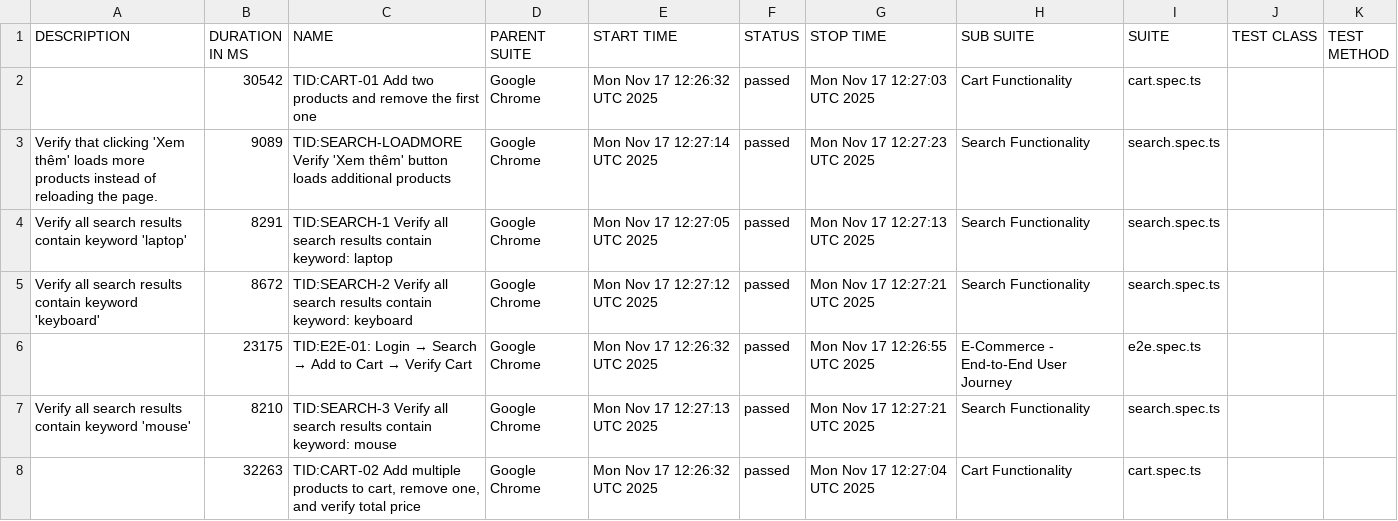
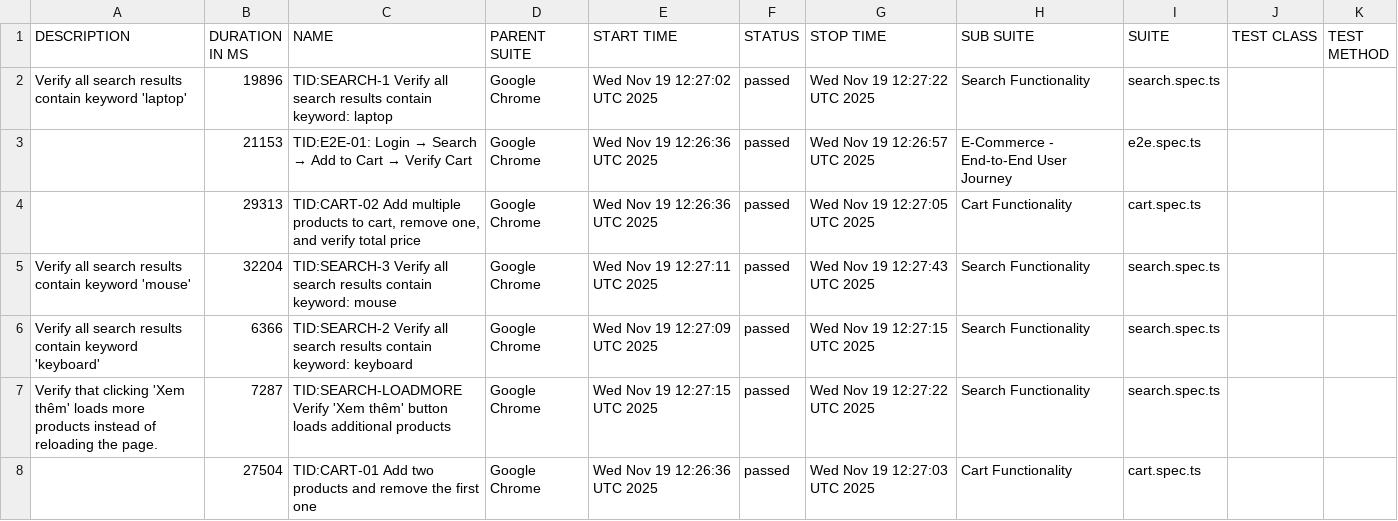
Before and after one commit to backquang127/tncstore-automation, a CSV file: data/suites.csv, drawn as a sheet.

```diff
--- a/data/suites.csv
+++ b/data/suites.csv
@@ -1,8 +1,8 @@
 "DESCRIPTION","DURATION IN MS","NAME","PARENT SUITE","START TIME","STATUS","STOP TIME","SUB SUITE","SUITE","TEST CLASS","TEST METHOD"
-"","30542","TID:CART-01 Add two products and remove the first one","Google Chrome","Mon Nov 17 12:26:32 UTC 2025","passed","Mon Nov 17 12:27:03 UTC 2025","Cart Functionality","cart.spec.ts","",""
-"Verify that clicking 'Xem thêm' loads more products instead of reloading the page.","9089","TID:SEARCH-LOADMORE Verify 'Xem thêm' button loads additional products","Google Chrome","Mon Nov 17 12:27:14 UTC 2025","passed","Mon Nov 17 12:27:23 UTC 2025","Search Functionality","search.spec.ts","",""
-"Verify all search results contain keyword 'laptop'","8291","TID:SEARCH-1 Verify all search results contain keyword: laptop","Google Chrome","Mon Nov 17 12:27:05 UTC 2025","passed","Mon Nov 17 12:27:13 UTC 2025","Search Functionality","search.spec.ts","",""
-"Verify all search results contain keyword 'keyboard'","8672","TID:SEARCH-2 Verify all search results contain keyword: keyboard","Google Chrome","Mon Nov 17 12:27:12 UTC 2025","passed","Mon Nov 17 12:27:21 UTC 2025","Search Functionality","search.spec.ts","",""
-"","23175","TID:E2E-01: Login → Search → Add to Cart → Verify Cart","Google Chrome","Mon Nov 17 12:26:32 UTC 2025","passed","Mon Nov 17 12:26:55 UTC 2025","E-Commerce - End-to-End User Journey","e2e.spec.ts","",""
-"Verify all search results contain keyword 'mouse'","8210","TID:SEARCH-3 Verify all search results contain keyword: mouse","Google Chrome","Mon Nov 17 12:27:13 UTC 2025","passed","Mon Nov 17 12:27:21 UTC 2025","Search Functionality","search.spec.ts","",""
-"","32263","TID:CART-02 Add multiple products to cart, remove one, and verify total price","Google Chrome","Mon Nov 17 12:26:32 UTC 2025","passed","Mon Nov 17 12:27:04 UTC 2025","Cart Functionality","cart.spec.ts","",""
+"Verify all search results contain keyword 'laptop'","19896","TID:SEARCH-1 Verify all search results contain keyword: laptop","Google Chrome","Wed Nov 19 12:27:02 UTC 2025","passed","Wed Nov 19 12:27:22 UTC 2025","Search Functionality","search.spec.ts","",""
+"","21153","TID:E2E-01: Login → Search → Add to Cart → Verify Cart","Google Chrome","Wed Nov 19 12:26:36 UTC 2025","passed","Wed Nov 19 12:26:57 UTC 2025","E-Commerce - End-to-End User Journey","e2e.spec.ts","",""
+"","29313","TID:CART-02 Add multiple products to cart, remove one, and verify total price","Google Chrome","Wed Nov 19 12:26:36 UTC 2025","passed","Wed Nov 19 12:27:05 UTC 2025","Cart Functionality","cart.spec.ts","",""
+"Verify all search results contain keyword 'mouse'","32204","TID:SEARCH-3 Verify all search results contain keyword: mouse","Google Chrome","Wed Nov 19 12:27:11 UTC 2025","passed","Wed Nov 19 12:27:43 UTC 2025","Search Functionality","search.spec.ts","",""
+"Verify all search results contain keyword 'keyboard'","6366","TID:SEARCH-2 Verify all search results contain keyword: keyboard","Google Chrome","Wed Nov 19 12:27:09 UTC 2025","passed","Wed Nov 19 12:27:15 UTC 2025","Search Functionality","search.spec.ts","",""
+"Verify that clicking 'Xem thêm' loads more products instead of reloading the page.","7287","TID:SEARCH-LOADMORE Verify 'Xem thêm' button loads additional products","Google Chrome","Wed Nov 19 12:27:15 UTC 2025","passed","Wed Nov 19 12:27:22 UTC 2025","Search Functionality","search.spec.ts","",""
+"","27504","TID:CART-01 Add two products and remove the first one","Google Chrome","Wed Nov 19 12:26:36 UTC 2025","passed","Wed Nov 19 12:27:03 UTC 2025","Cart Functionality","cart.spec.ts","",""
```
Also changed, not shown: 31 other files.
